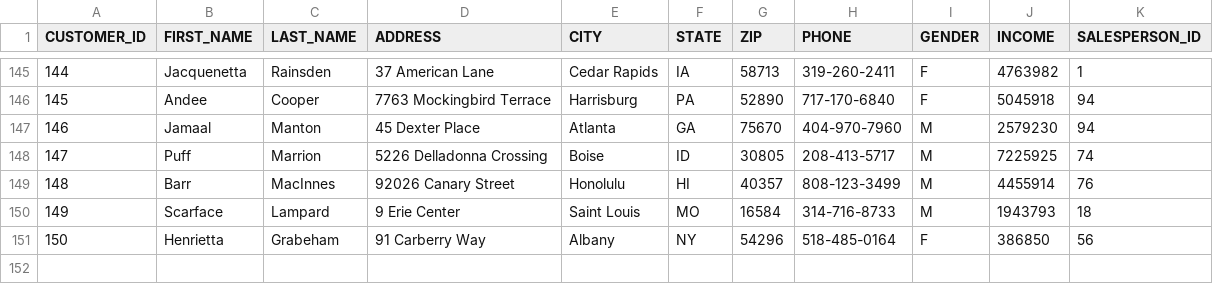
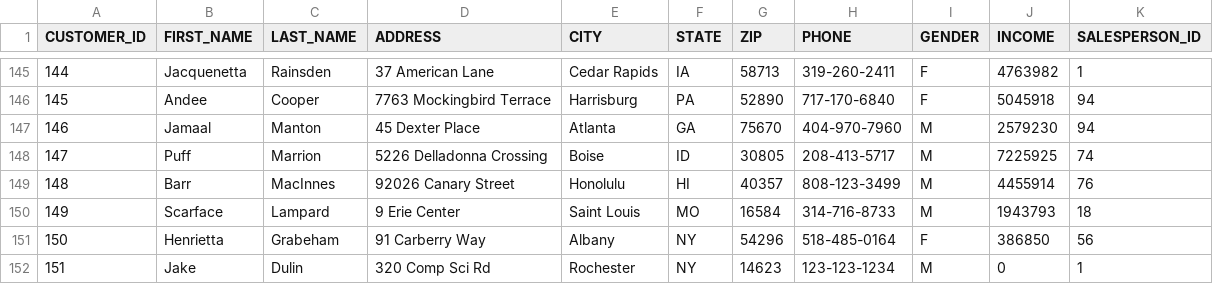
Before and after one commit to njb5081/csci_320_project, a CSV file: out/artifacts/automobile_project_jar/data/customer.csv, drawn as a sheet; only a part is shown, gaps mark what is left out; the diff names each change by its address in the sheet, - before the commit and + after, or states it on an @@ line.

```diff
--- a/out/artifacts/automobile_project_jar/data/customer.csv
+++ b/out/artifacts/automobile_project_jar/data/customer.csv
+row 152: 151 | Jake | Dulin | 320 Comp Sci Rd | Rochester | NY | 14623 | 123-123-1234 | M | 0 | 1
```
Also changed, not shown: data/customer.csv, 1 other file.
